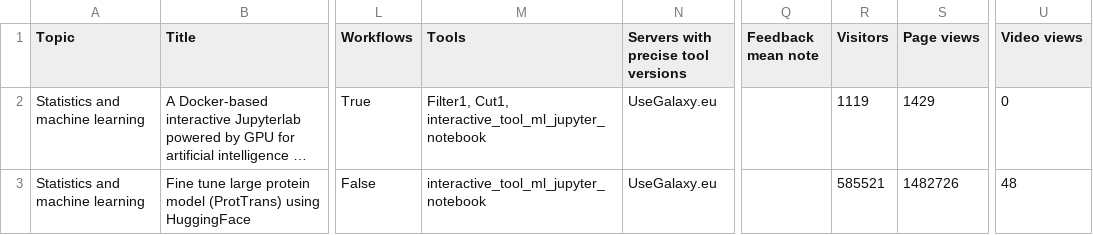
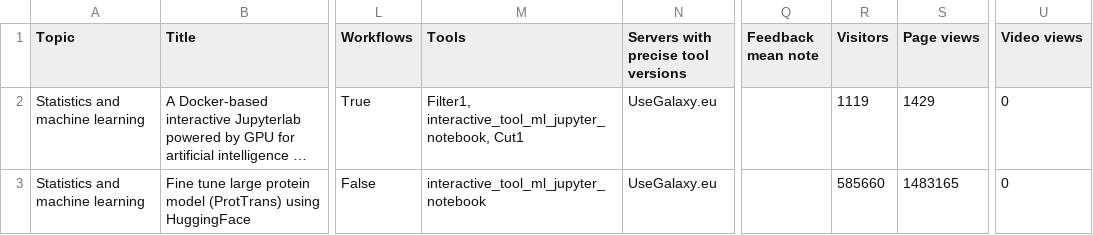
Before and after one commit to galaxyproject/galaxy_codex, a TSV file: communities/machine-learning/resources/tutorials.tsv, drawn as a sheet; only a part is shown, gaps mark what is left out; long unchanged cells end in …; the diff names each change by its address in the sheet, - before the commit and + after, or states it on an @@ line.

```diff
--- a/communities/machine-learning/resources/tutorials.tsv
+++ b/communities/machine-learning/resources/tutorials.tsv
-M2 (Tools): Filter1, Cut1, interactive_tool_ml_jupyter_notebook
+M2 (Tools): Filter1, interactive_tool_ml_jupyter_notebook, Cut1
-R3 (Visitors): 585521
+R3 (Visitors): 585660
-S3 (Page views): 1482726
+S3 (Page views): 1483165
-U3 (Video views): 48
+U3 (Video views): 0
```
Also changed, not shown: communities/biodiversity/resources/curated_tools.tsv, communities/biodiversity/resources/tutorials.tsv, 19 other files.
